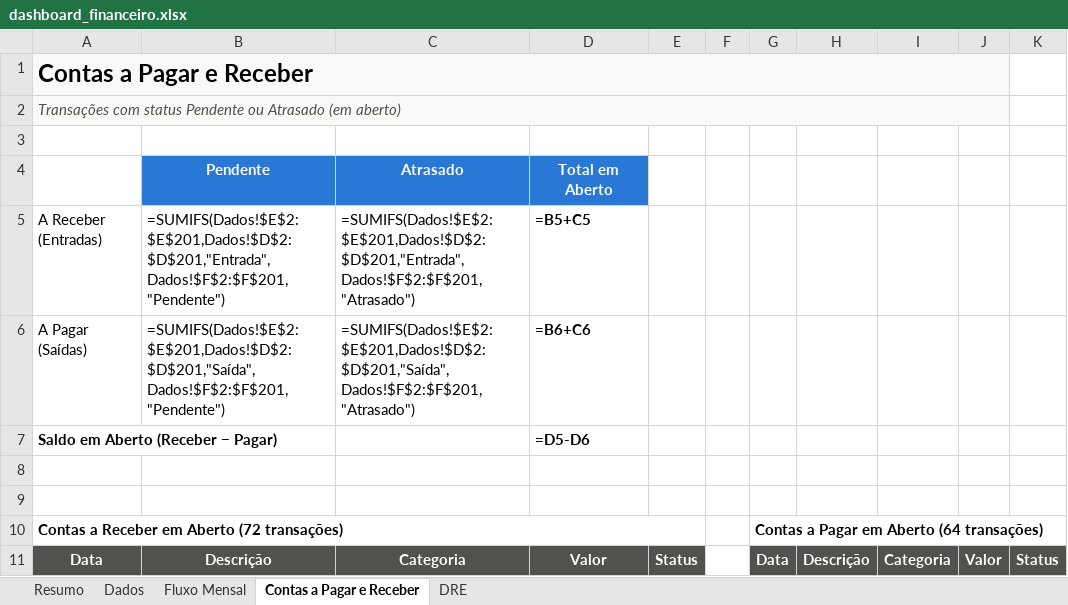
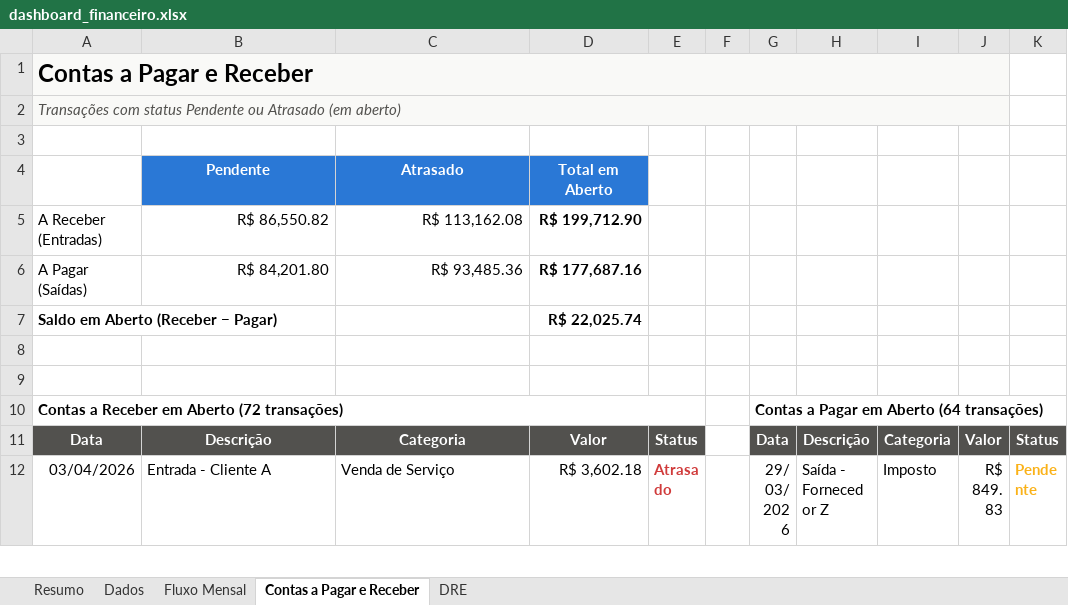
Before and after one commit to jvtdemiranda/dashboard-financeiro-PME, an Excel workbook: public/dashboard_financeiro.xlsx, sheet Contas a Pagar e Receber, drawn as a sheet; only a part is shown; the shorter side is filled out with more unchanged rows; values as stored, in another font and other column widths than the file's, no borders; formulas without a stored value are shown as written; conditional formats and table styles not drawn; removed rows and columns are numbered as before the commit, all else as after; the diff names each change by its address in the sheet, - before the commit and + after, or states it on an @@ line.

```diff
--- a/public/dashboard_financeiro.xlsx (sheet Contas a Pagar e Receber)
+++ b/public/dashboard_financeiro.xlsx (sheet Contas a Pagar e Receber)
-row 5: A Receber (Entradas) | =SUMIFS(Dados!$E$2:$E$201,Dados!$D$2:$D$201,"Entrada",Dados!$F$2:$F$201,"Pendente") | =SUMIFS(Dados!$E$2:$E$201,Dados!$D$2:$D$201,"Entrada",Dados!$F$2:$F$201,"Atrasado") | =B5+C5
-row 6: A Pagar (Saídas) | =SUMIFS(Dados!$E$2:$E$201,Dados!$D$2:$D$201,"Saída",Dados!$F$2:$F$201,"Pendente") | =SUMIFS(Dados!$E$2:$E$201,Dados!$D$2:$D$201,"Saída",Dados!$F$2:$F$201,"Atrasado") | =B6+C6
+row 5: A Receber (Entradas) | R$ 86,550.82 | R$ 113,162.08 | R$ 199,712.90
+row 6: A Pagar (Saídas) | R$ 84,201.80 | R$ 93,485.36 | R$ 177,687.16
-D7: =D5-D6
+D7: R$ 22,025.74
```
Also changed, not shown: sheet Fluxo Mensal, sheet Resumo, sheet DRE, charts or pictures, 3 other files.
